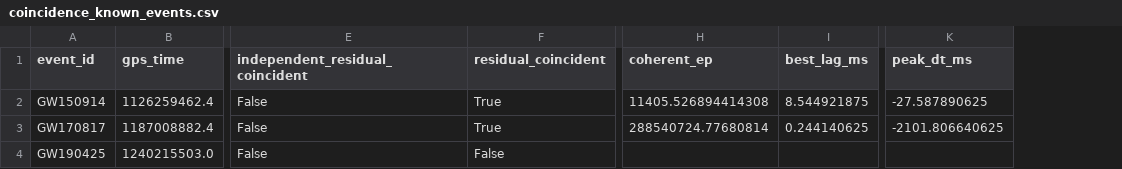
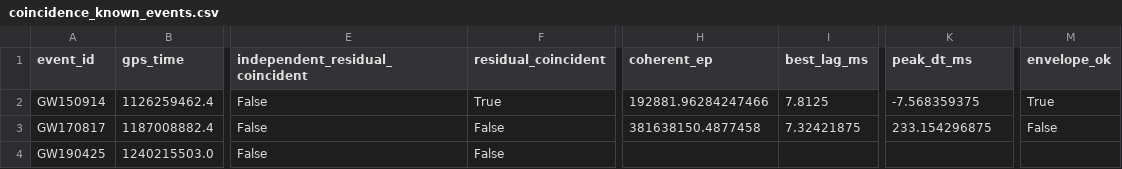
Before and after one commit to PanosM397/Keno, a CSV file: docs/freeze/current/coincidence_known_events.csv, drawn as a sheet; only a part is shown, gaps mark what is left out; the diff names each change by its address in the sheet, - before the commit and + after, or states it on an @@ line.

```diff
--- a/docs/freeze/current/coincidence_known_events.csv
+++ b/docs/freeze/current/coincidence_known_events.csv
+column M (envelope_ok), rows 2-3: True | False
-H2 (coherent_ep): 11405.526894414308
+H2 (coherent_ep): 192881.96284247466
-I2 (best_lag_ms): 8.544921875
+I2 (best_lag_ms): 7.8125
-K2 (peak_dt_ms): -27.587890625
+K2 (peak_dt_ms): -7.568359375
-F3 (residual_coincident): True
+F3 (residual_coincident): False
-H3 (coherent_ep): 288540724.77680814
+H3 (coherent_ep): 381638150.4877458
-I3 (best_lag_ms): 0.244140625
+I3 (best_lag_ms): 7.32421875
-K3 (peak_dt_ms): -2101.806640625
+K3 (peak_dt_ms): 233.154296875
```
Also changed, not shown: 26 other files.
